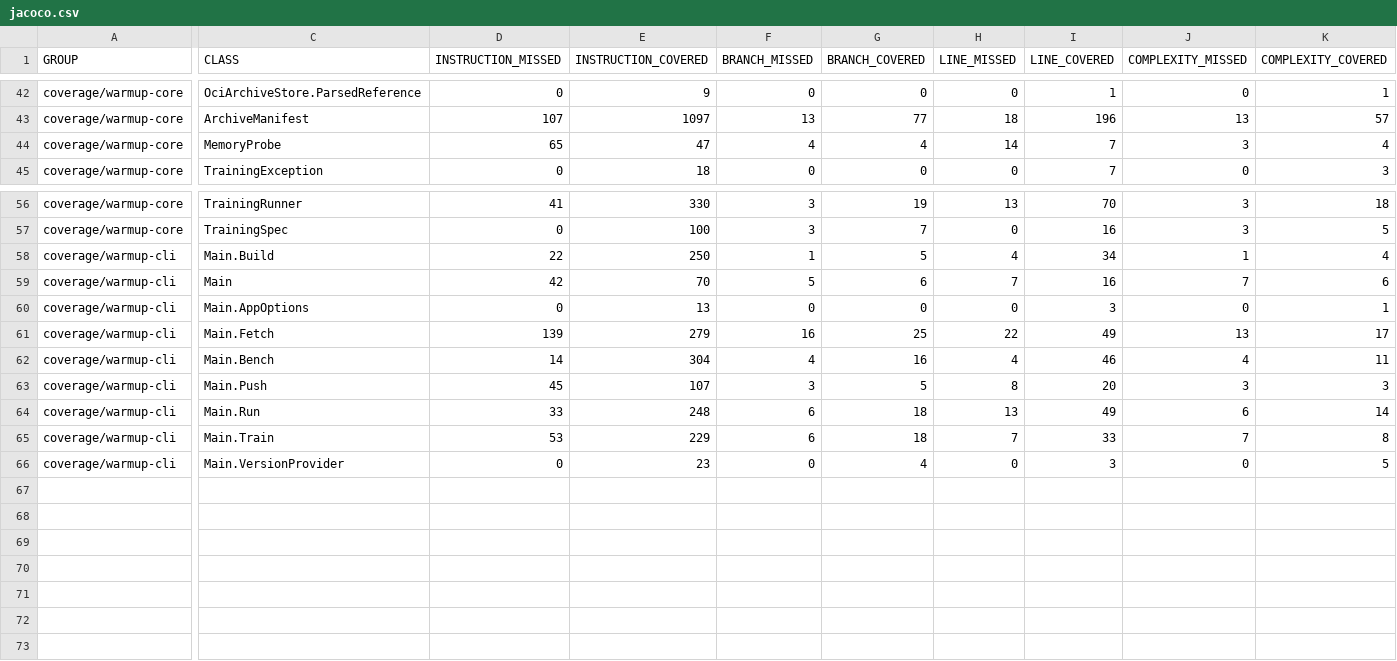
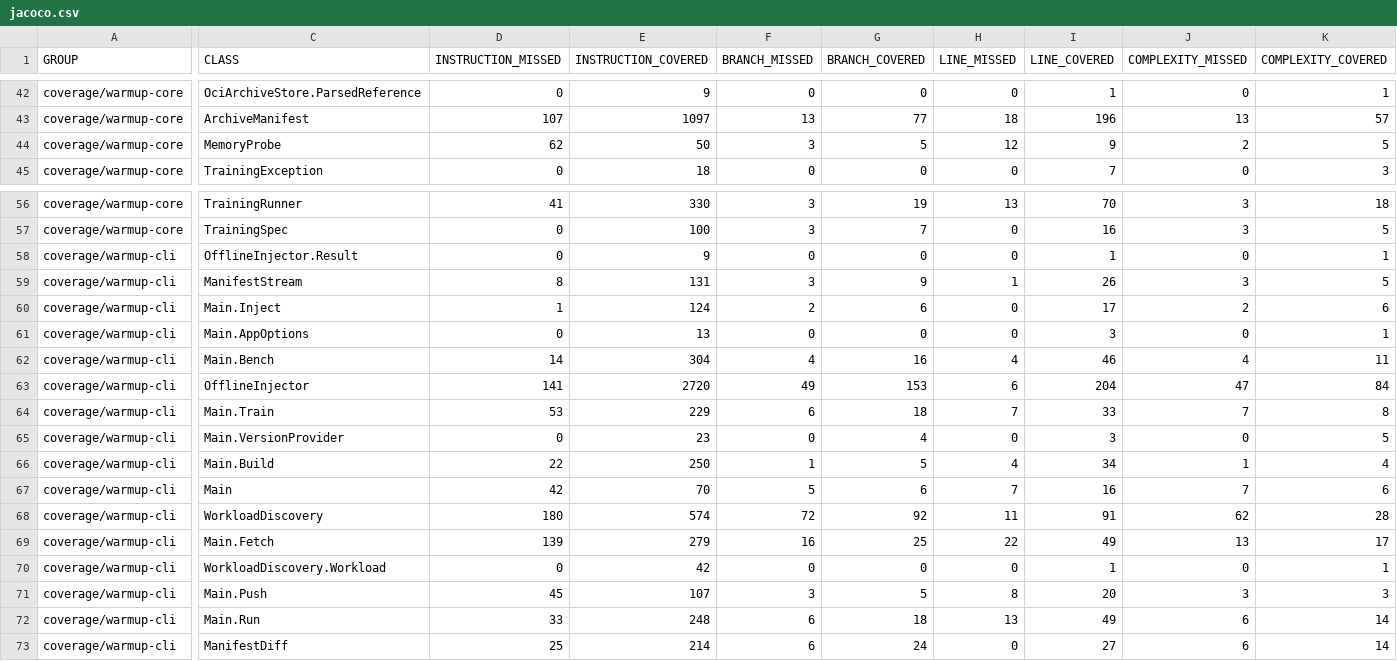
Before and after one commit to baokhang83/mnemo-warmup, a CSV file: jacoco.csv, drawn as a sheet; only a part is shown, gaps mark what is left out; rows hold the shown columns only; the diff names each change by its address in the sheet, - before the commit and + after, or states it on an @@ line.

Commit message:
Deploying to gh-pages from @ baokhang83/mnemo-warmup@876d3793823e10d104719478c7f5ffd4a33cbd85 🚀

```diff
--- a/jacoco.csv
+++ b/jacoco.csv
-D44 (INSTRUCTION_MISSED): 65
+D44 (INSTRUCTION_MISSED): 62
-E44 (INSTRUCTION_COVERED): 47
+E44 (INSTRUCTION_COVERED): 50
-F44 (BRANCH_MISSED): 4
+F44 (BRANCH_MISSED): 3
-G44 (BRANCH_COVERED): 4
+G44 (BRANCH_COVERED): 5
-H44 (LINE_MISSED): 14
+H44 (LINE_MISSED): 12
-I44 (LINE_COVERED): 7
+I44 (LINE_COVERED): 9
-J44 (COMPLEXITY_MISSED): 3
+J44 (COMPLEXITY_MISSED): 2
-K44 (COMPLEXITY_COVERED): 4
+K44 (COMPLEXITY_COVERED): 5
+row 58: coverage/warmup-cli | OfflineInjector.Result | 0 | 9 | 0 | 0 | 0 | 1 | 0 | 1
+row 59: coverage/warmup-cli | ManifestStream | 8 | 131 | 3 | 9 | 1 | 26 | 3 | 5
+row 60: coverage/warmup-cli | Main.Inject | 1 | 124 | 2 | 6 | 0 | 17 | 2 | 6
@@ row 60 moved to row 61: coverage/warmup-cli @@
+row 63: coverage/warmup-cli | OfflineInjector | 141 | 2720 | 49 | 153 | 6 | 204 | 47 | 84
@@ row 65 moved to row 64: coverage/warmup-cli @@
@@ row 66 moved to row 65: coverage/warmup-cli @@
+row 68: coverage/warmup-cli | WorkloadDiscovery | 180 | 574 | 72 | 92 | 11 | 91 | 62 | 28
+row 70: coverage/warmup-cli | WorkloadDiscovery.Workload | 0 | 42 | 0 | 0 | 0 | 1 | 0 | 1
+row 73: coverage/warmup-cli | ManifestDiff | 25 | 214 | 6 | 24 | 0 | 27 | 6 | 14
```
Also changed, not shown: 32 other files.
